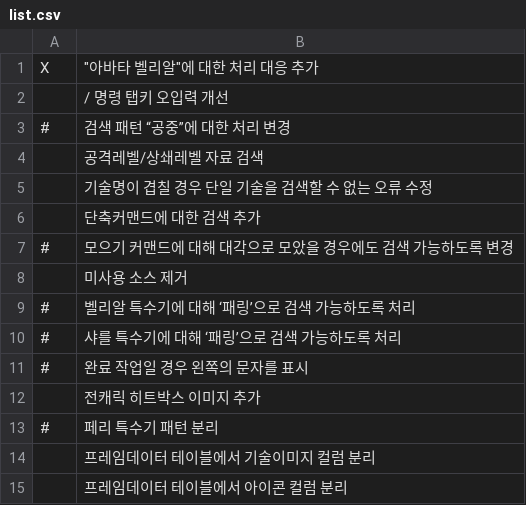
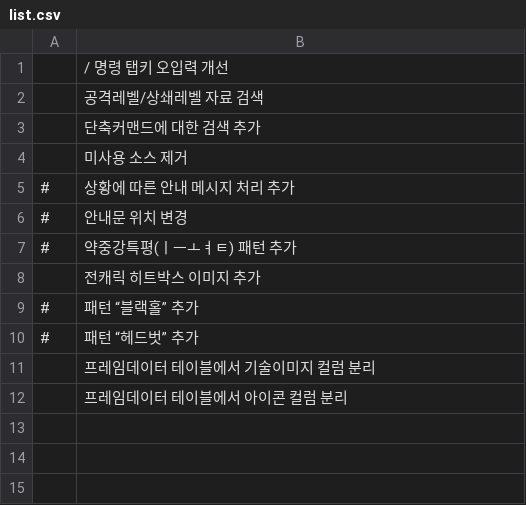
Before and after one commit to kh2human/gbvsbot-jobs, a CSV file: list.csv, drawn as a sheet.

Commit message:
작업 완료 건 표기

```diff
--- a/list.csv
+++ b/list.csv
@@ -1,14 +1,11 @@
-"X","""아바타 벨리알""에 대한 처리 대응 추가 "
 ,"/ 명령 탭키 오입력 개선"
-"#","검색 패턴 “공중”에 대한 처리 변경"
 ,"공격레벨/상쇄레벨 자료 검색"
-,"기술명이 겹칠 경우 단일 기술을 검색할 수 없는 오류 수정 "
 ,"단축커맨드에 대한 검색 추가"
-"#","모으기 커맨드에 대해 대각으로 모았을 경우에도 검색 가능하도록 변경"
 ,"미사용 소스 제거"
-"#","벨리알 특수기에 대해 ‘패링’으로 검색 가능하도록 처리"
-"#","샤를 특수기에 대해 ‘패링’으로 검색 가능하도록 처리"
-"#","완료 작업일 경우 왼쪽의 문자를 표시"
+"#","상황에 따른 안내 메시지 처리 추가 "
+"#","안내문 위치 변경 "
+"#","약중강특평(ㅣㅡㅗㅕㅌ) 패턴 추가 "
 ,"전캐릭 히트박스 이미지 추가"
-"#","페리 특수기 패턴 분리"
+"#","패턴 “블랙홀” 추가 "
+"#","패턴 “헤드벗” 추가"
 ,"프레임데이터 테이블에서 기술이미지 컬럼 분리"
```
